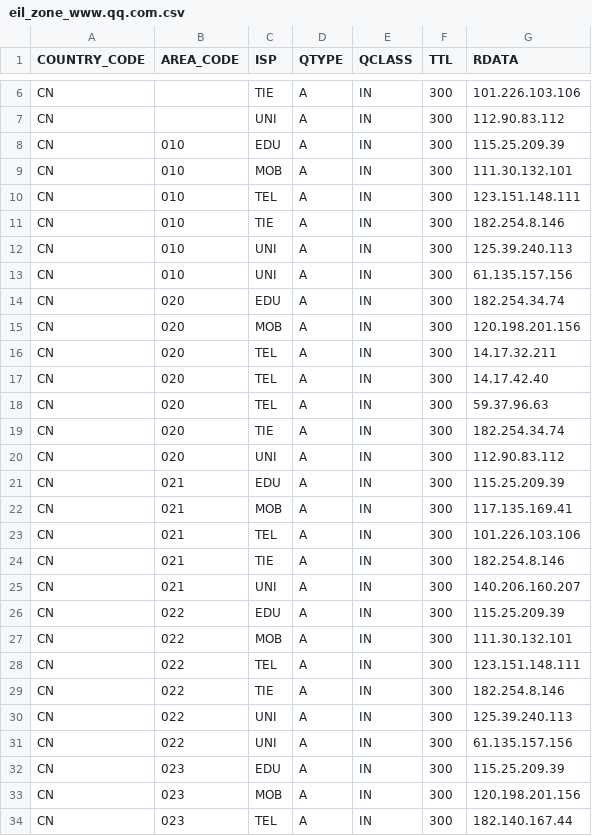
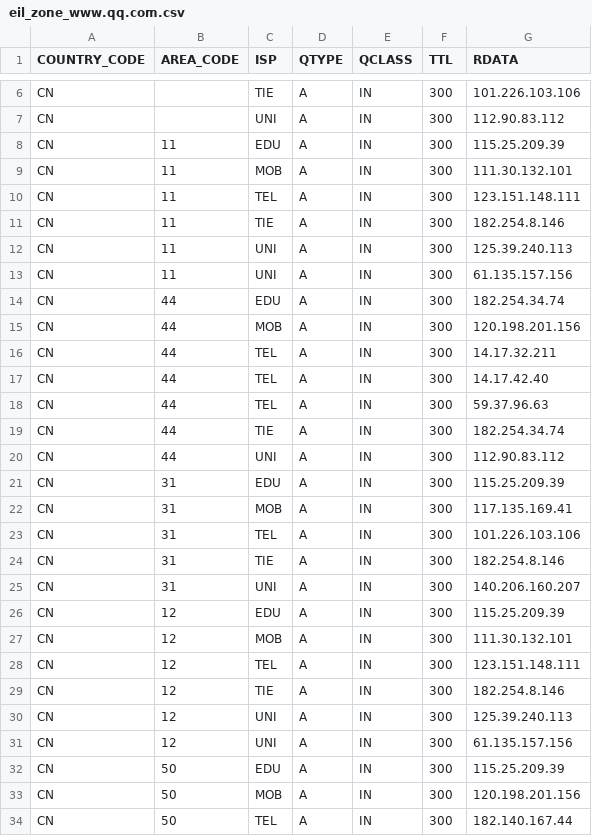
Before and after one commit to abbypan/dns_test_eil, a CSV file: eil_zone_www.qq.com.csv, drawn as a sheet; only a part is shown, gaps mark what is left out; the diff covers the shown part only.

Commit message:
area_code iso 3166-2

```diff
--- a/eil_zone_www.qq.com.csv
+++ b/eil_zone_www.qq.com.csv
@@ -7,28 +7,28 @@ CN,,TIE,A,IN,300,101.226.103.106
 CN,,UNI,A,IN,300,112.90.83.112
-CN,010,EDU,A,IN,300,115.25.209.39
-CN,010,MOB,A,IN,300,111.30.132.101
-CN,010,TEL,A,IN,300,123.151.148.111
-CN,010,TIE,A,IN,300,182.254.8.146
-CN,010,UNI,A,IN,300,125.39.240.113
-CN,010,UNI,A,IN,300,61.135.157.156
-CN,020,EDU,A,IN,300,182.254.34.74
-CN,020,MOB,A,IN,300,120.198.201.156
-CN,020,TEL,A,IN,300,14.17.32.211
-CN,020,TEL,A,IN,300,14.17.42.40
-CN,020,TEL,A,IN,300,59.37.96.63
-CN,020,TIE,A,IN,300,182.254.34.74
-CN,020,UNI,A,IN,300,112.90.83.112
-CN,021,EDU,A,IN,300,115.25.209.39
-CN,021,MOB,A,IN,300,117.135.169.41
-CN,021,TEL,A,IN,300,101.226.103.106
-CN,021,TIE,A,IN,300,182.254.8.146
-CN,021,UNI,A,IN,300,140.206.160.207
-CN,022,EDU,A,IN,300,115.25.209.39
-CN,022,MOB,A,IN,300,111.30.132.101
-CN,022,TEL,A,IN,300,123.151.148.111
-CN,022,TIE,A,IN,300,182.254.8.146
-CN,022,UNI,A,IN,300,125.39.240.113
-CN,022,UNI,A,IN,300,61.135.157.156
-CN,023,EDU,A,IN,300,115.25.209.39
-CN,023,MOB,A,IN,300,120.198.201.156
-CN,023,TEL,A,IN,300,182.140.167.44
+CN,11,EDU,A,IN,300,115.25.209.39
+CN,11,MOB,A,IN,300,111.30.132.101
+CN,11,TEL,A,IN,300,123.151.148.111
+CN,11,TIE,A,IN,300,182.254.8.146
+CN,11,UNI,A,IN,300,125.39.240.113
+CN,11,UNI,A,IN,300,61.135.157.156
+CN,44,EDU,A,IN,300,182.254.34.74
+CN,44,MOB,A,IN,300,120.198.201.156
+CN,44,TEL,A,IN,300,14.17.32.211
+CN,44,TEL,A,IN,300,14.17.42.40
+CN,44,TEL,A,IN,300,59.37.96.63
+CN,44,TIE,A,IN,300,182.254.34.74
+CN,44,UNI,A,IN,300,112.90.83.112
+CN,31,EDU,A,IN,300,115.25.209.39
+CN,31,MOB,A,IN,300,117.135.169.41
+CN,31,TEL,A,IN,300,101.226.103.106
+CN,31,TIE,A,IN,300,182.254.8.146
+CN,31,UNI,A,IN,300,140.206.160.207
+CN,12,EDU,A,IN,300,115.25.209.39
+CN,12,MOB,A,IN,300,111.30.132.101
+CN,12,TEL,A,IN,300,123.151.148.111
+CN,12,TIE,A,IN,300,182.254.8.146
+CN,12,UNI,A,IN,300,125.39.240.113
+CN,12,UNI,A,IN,300,61.135.157.156
+CN,50,EDU,A,IN,300,115.25.209.39
+CN,50,MOB,A,IN,300,120.198.201.156
+CN,50,TEL,A,IN,300,182.140.167.44
```
Also changed, not shown: 149 edited cells elsewhere in this file, 14 other files.
